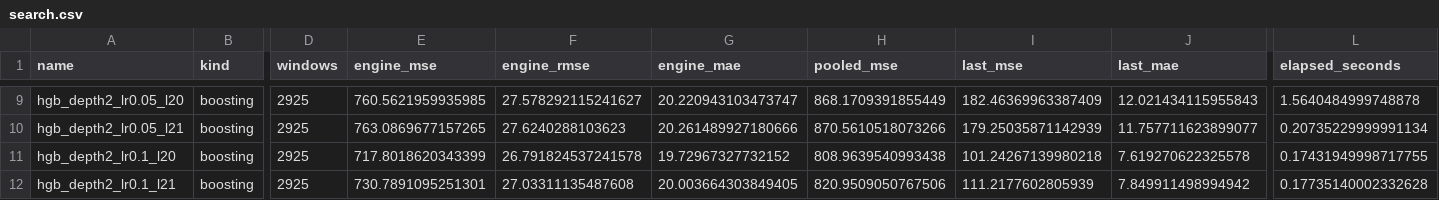
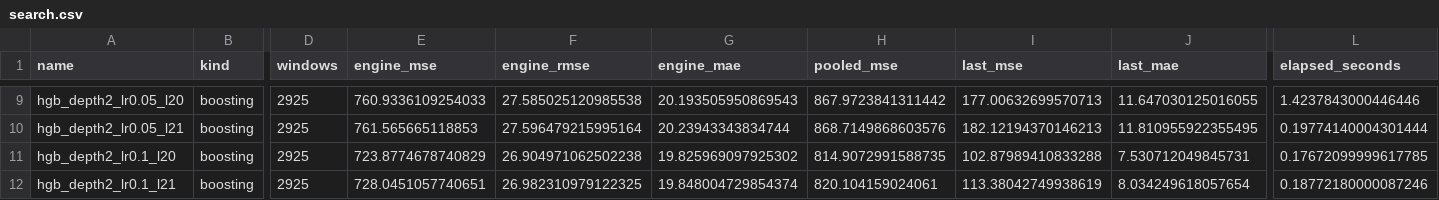
Before and after one commit to S3R3Bii/maintenance-warning-horizons, a CSV file: results/search.csv, drawn as a sheet; only a part is shown, gaps mark what is left out; the diff covers the shown part only; the diff names each change by its address in the sheet, - before the commit and + after, or states it on an @@ line.

```diff
--- a/results/search.csv
+++ b/results/search.csv
-E9 (engine_mse): 760.5621959935985
+E9 (engine_mse): 760.9336109254033
-F9 (engine_rmse): 27.578292115241627
+F9 (engine_rmse): 27.585025120985538
-G9 (engine_mae): 20.220943103473747
+G9 (engine_mae): 20.193505950869543
-H9 (pooled_mse): 868.1709391855449
+H9 (pooled_mse): 867.9723841311442
-I9 (last_mse): 182.46369963387409
+I9 (last_mse): 177.00632699570713
-J9 (last_mae): 12.021434115955843
+J9 (last_mae): 11.647030125016055
-L9 (elapsed_seconds): 1.5640484999748878
+L9 (elapsed_seconds): 1.4237843000446446
-E10 (engine_mse): 763.0869677157265
+E10 (engine_mse): 761.565665118853
-F10 (engine_rmse): 27.6240288103623
+F10 (engine_rmse): 27.596479215995164
-G10 (engine_mae): 20.261489927180666
+G10 (engine_mae): 20.23943343834744
-H10 (pooled_mse): 870.5610518073266
+H10 (pooled_mse): 868.7149868603576
-I10 (last_mse): 179.25035871142939
+I10 (last_mse): 182.12194370146213
-J10 (last_mae): 11.757711623899077
+J10 (last_mae): 11.810955922355495
-L10 (elapsed_seconds): 0.20735229999991134
+L10 (elapsed_seconds): 0.19774140004301444
-E11 (engine_mse): 717.8018620343399
+E11 (engine_mse): 723.8774678740829
-F11 (engine_rmse): 26.791824537241578
+F11 (engine_rmse): 26.904971062502238
-G11 (engine_mae): 19.72967327732152
+G11 (engine_mae): 19.825969097925302
-H11 (pooled_mse): 808.9639540993438
+H11 (pooled_mse): 814.9072991588735
-I11 (last_mse): 101.24267139980218
+I11 (last_mse): 102.87989410833288
-J11 (last_mae): 7.619270622325578
+J11 (last_mae): 7.530712049845731
-L11 (elapsed_seconds): 0.17431949998717755
+L11 (elapsed_seconds): 0.17672099999617785
-E12 (engine_mse): 730.7891095251301
+E12 (engine_mse): 728.0451057740651
-F12 (engine_rmse): 27.03311135487608
+F12 (engine_rmse): 26.982310979122325
-G12 (engine_mae): 20.003664303849405
+G12 (engine_mae): 19.848004729854374
-H12 (pooled_mse): 820.9509050767506
+H12 (pooled_mse): 820.104159024061
-I12 (last_mse): 111.2177602805939
+I12 (last_mse): 113.38042749938619
-J12 (last_mae): 7.849911498994942
+J12 (last_mae): 8.034249618057654
-L12 (elapsed_seconds): 0.17735140002332628
+L12 (elapsed_seconds): 0.18772180000087246
```
Also changed, not shown: 55 edited cells elsewhere in this file, 20 other files.
